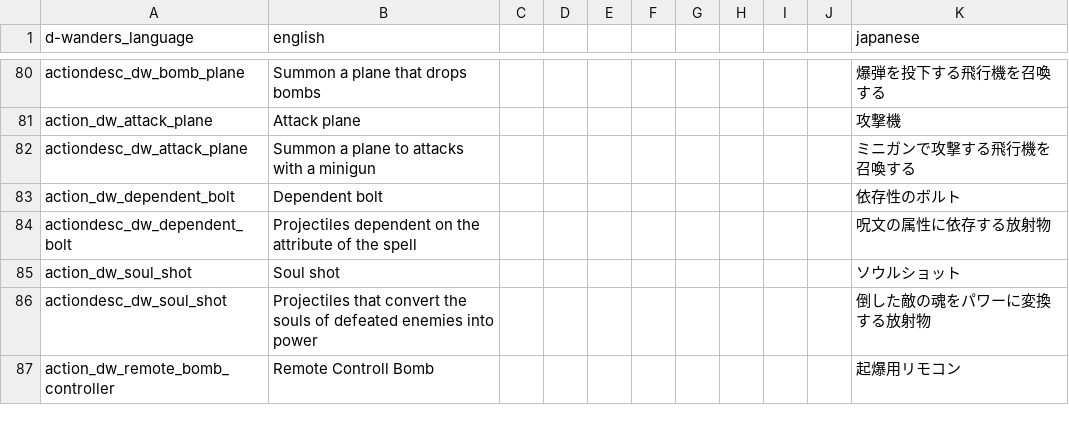
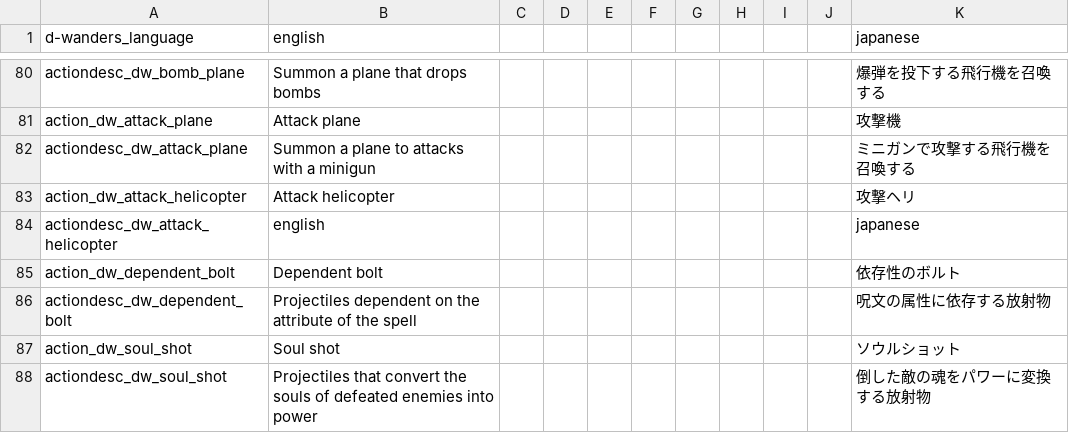
Before and after one commit to den3606/d-wonders, a CSV file: files/translations/common.csv, drawn as a sheet; only a part is shown, gaps mark what is left out; the shorter side is filled out with more unchanged rows; the diff names each change by its address in the sheet, - before the commit and + after, or states it on an @@ line.

Commit message:
feat: add attack helicopter

```diff
--- a/files/translations/common.csv
+++ b/files/translations/common.csv
+row 83: action_dw_attack_helicopter | Attack helicopter |  |  |  |  |  |  |  |  | 攻撃ヘリ
+row 84: actiondesc_dw_attack_helicopter | english |  |  |  |  |  |  |  |  | japanese
```
Also changed, not shown: 7 other files.
